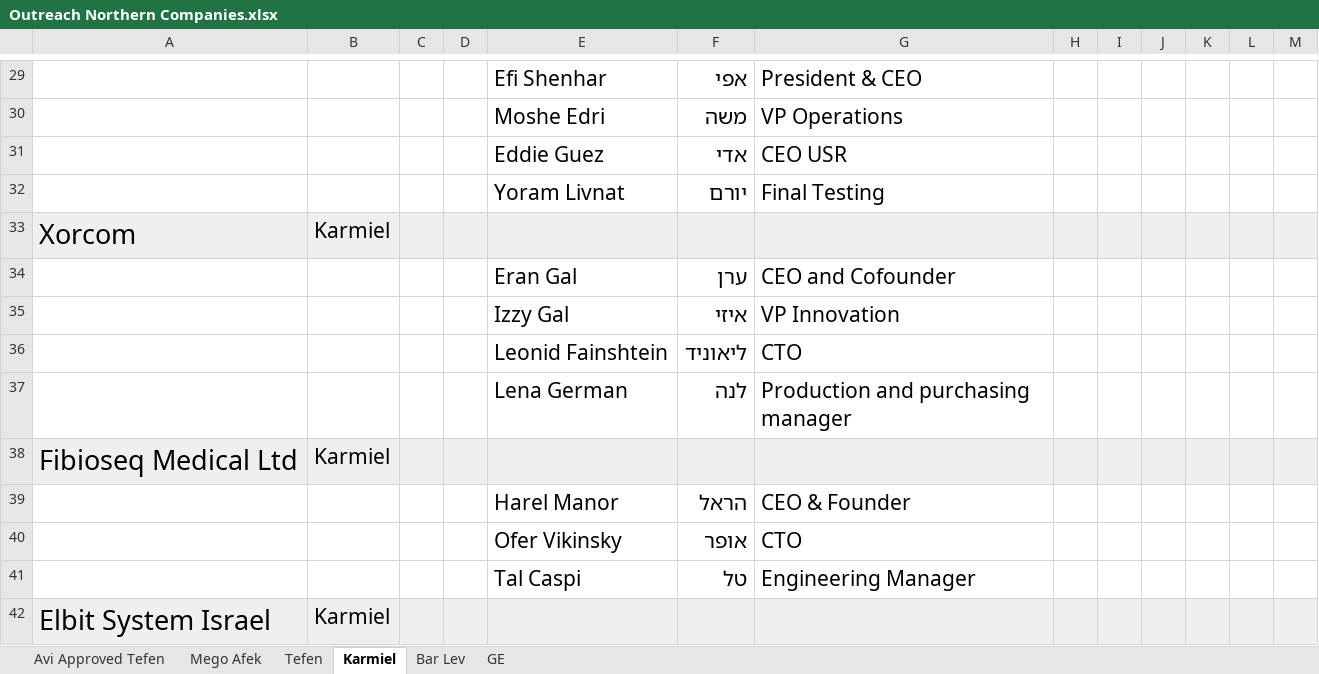
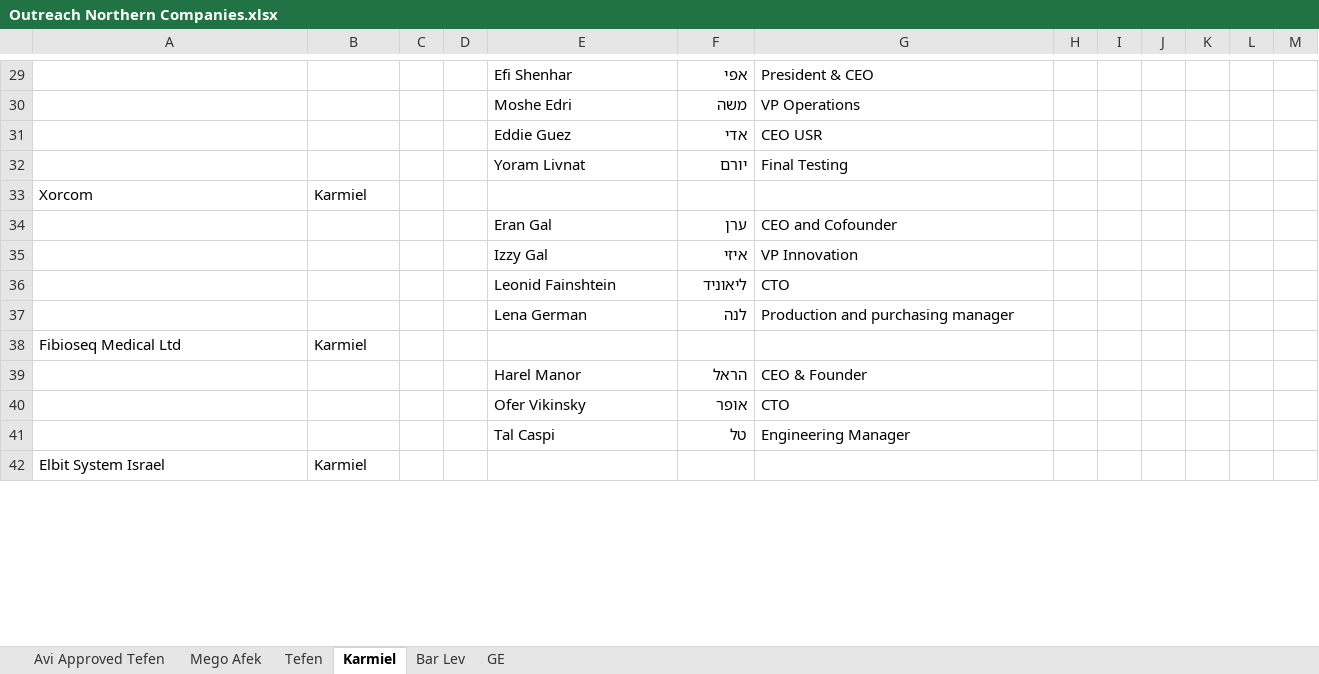
Before and after one commit to a314s/email-app, an Excel workbook: excel/Outreach Northern Companies.xlsx, sheet Karmiel, drawn as a sheet; only a part is shown, gaps mark what is left out; values as stored, in another font and other column widths than the file's, no borders; the diff covers the shown part only; the diff names each change by its address in the sheet, - before the commit and + after, or states it on an @@ line.

```diff
--- a/excel/Outreach Northern Companies.xlsx (sheet Karmiel)
+++ b/excel/Outreach Northern Companies.xlsx (sheet Karmiel)
@@ E29:G32 text size: smaller @@
@@ A33:B33 text size: smaller @@
-A33:M33 fill: #EFEFEF
+A33:M33 fill: none
@@ E34:G37 text size: smaller @@
@@ A38:B38 text size: smaller @@
-A38:M38 fill: #EFEFEF
+A38:M38 fill: none
@@ E39:G41 text size: smaller @@
@@ A42:B42 text size: smaller @@
-A42:M42 fill: #EFEFEF
+A42:M42 fill: none
```
Also changed, not shown: cell formats elsewhere in this sheet, sheet Tefen, sheet GE, sheet Mego Afek, sheet Bar Lev, sheet Avi Approved Tefen, formulas that keep their value, 11 other files.
